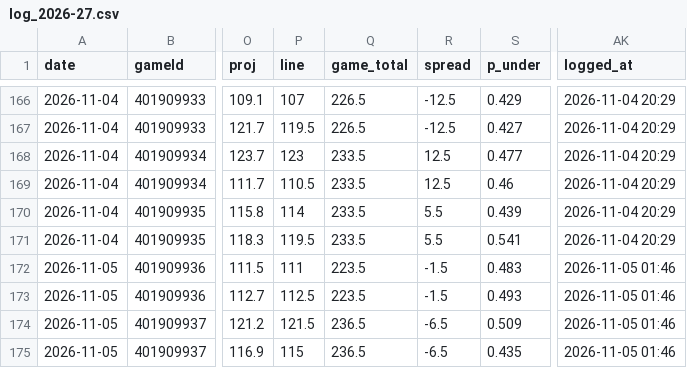
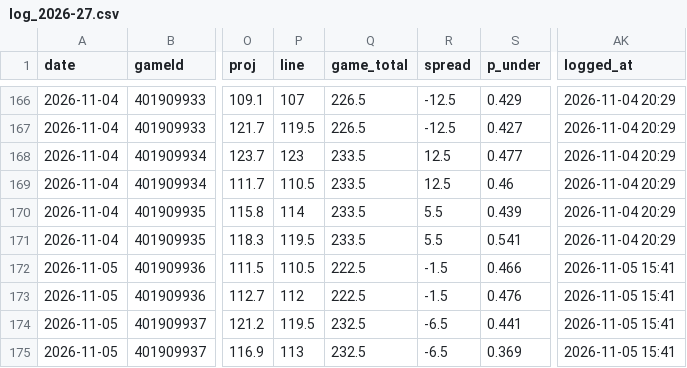
Before and after one commit to Johnbrick123/nba-unders, a CSV file: monitor/log_2026-27.csv, drawn as a sheet; only a part is shown, gaps mark what is left out; the diff names each change by its address in the sheet, - before the commit and + after, or states it on an @@ line.

```diff
--- a/monitor/log_2026-27.csv
+++ b/monitor/log_2026-27.csv
-P172 (line): 111
+P172 (line): 110.5
-Q172:Q173 (game_total): 223.5
+Q172:Q173 (game_total): 222.5
-S172 (p_under): 0.483
+S172 (p_under): 0.466
-AK172:AK175 (logged_at): 2026-11-05 01:46
+AK172:AK175 (logged_at): 2026-11-05 15:41
-P173 (line): 112.5
+P173 (line): 112
-S173 (p_under): 0.493
+S173 (p_under): 0.476
-P174 (line): 121.5
+P174 (line): 119.5
-Q174:Q175 (game_total): 236.5
+Q174:Q175 (game_total): 232.5
-S174 (p_under): 0.509
+S174 (p_under): 0.441
-P175 (line): 115
+P175 (line): 113
-S175 (p_under): 0.435
+S175 (p_under): 0.369
```
Also changed, not shown: 2 other files.
